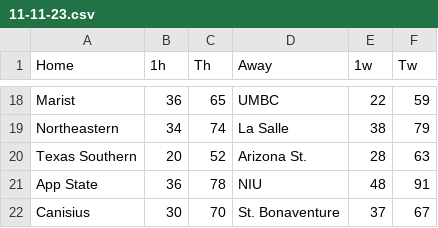
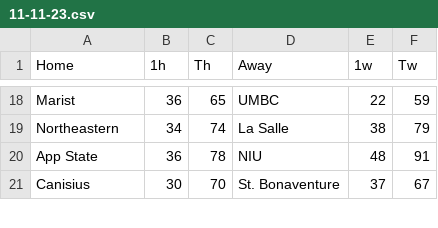
Before and after one commit to JaysonM1/CBBModel, a CSV file: Scores/11-11-23.csv, drawn as a sheet; only a part is shown, gaps mark what is left out.

Commit message:
whole game data set is built

```diff
--- a/Scores/11-11-23.csv
+++ b/Scores/11-11-23.csv
@@ -19,3 +19,2 @@ Marist,36,65,UMBC,22,59
 Northeastern,34,74,La Salle,38,79
-Texas Southern,20,52,Arizona St.,28,63
 App State,36,78,NIU,48,91
```
Also changed, not shown: Scores/11-15-23.csv, Scores/11-16-23.csv, 13 other files.
